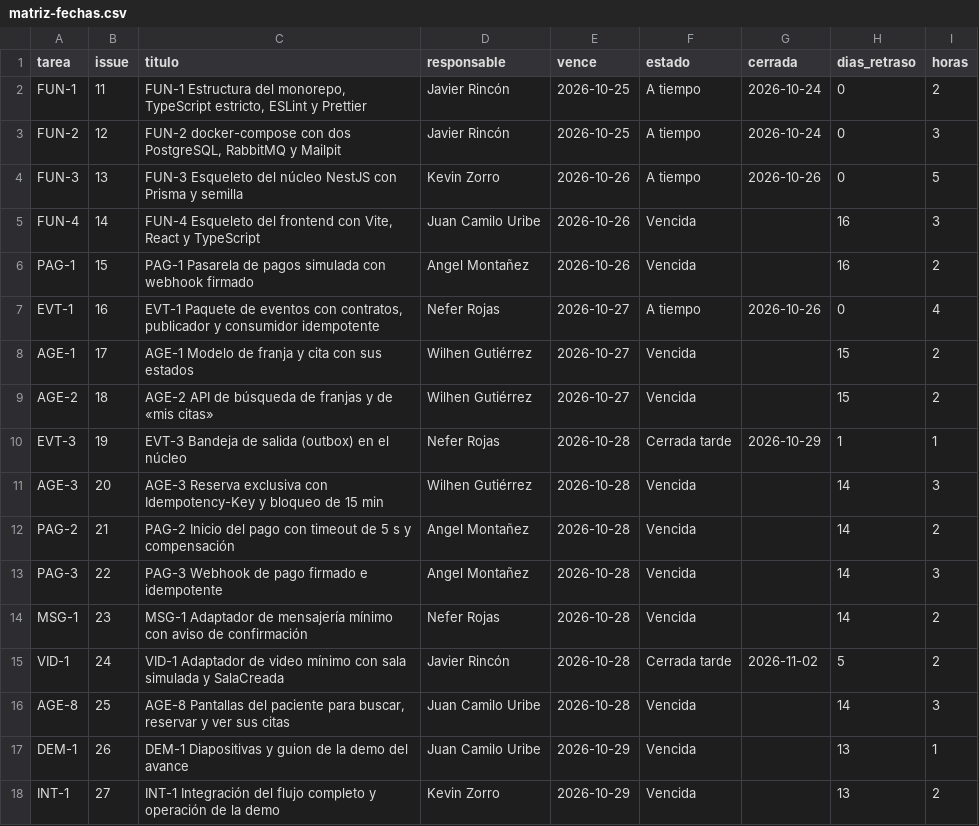
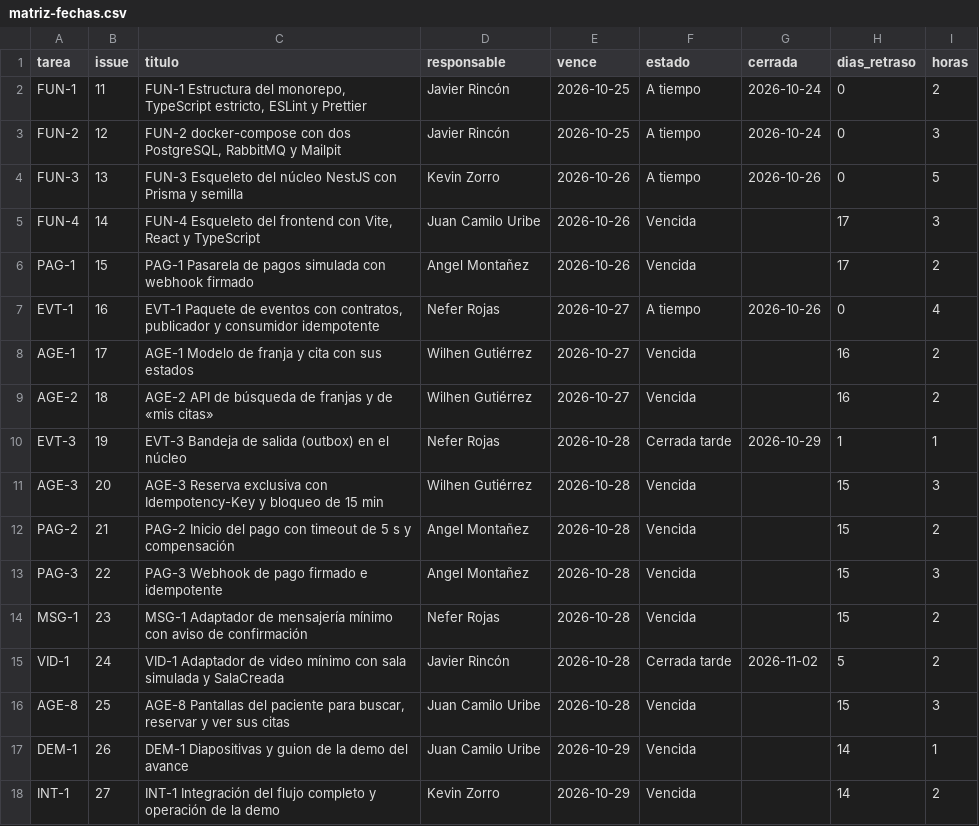
Before and after one commit to KevinZorro/Grupo-4.-Arquitectura-de-Software, a CSV file: matriz-fechas.csv, drawn as a sheet.

```diff
--- a/matriz-fechas.csv
+++ b/matriz-fechas.csv
@@ -4,15 +4,15 @@ FUN-2,12,"FUN-2 docker-compose con dos PostgreSQL, RabbitMQ y Mailpit",Javier Ri
 FUN-3,13,FUN-3 Esqueleto del núcleo NestJS con Prisma y semilla,Kevin Zorro,2026-10-26,A tiempo,2026-10-26,0,5
-FUN-4,14,"FUN-4 Esqueleto del frontend con Vite, React y TypeScript",Juan Camilo Uribe,2026-10-26,Vencida,,16,3
-PAG-1,15,PAG-1 Pasarela de pagos simulada con webhook firmado,Angel Montañez,2026-10-26,Vencida,,16,2
+FUN-4,14,"FUN-4 Esqueleto del frontend con Vite, React y TypeScript",Juan Camilo Uribe,2026-10-26,Vencida,,17,3
+PAG-1,15,PAG-1 Pasarela de pagos simulada con webhook firmado,Angel Montañez,2026-10-26,Vencida,,17,2
 EVT-1,16,"EVT-1 Paquete de eventos con contratos, publicador y consumidor idempotente",Nefer Rojas,2026-10-27,A tiempo,2026-10-26,0,4
-AGE-1,17,AGE-1 Modelo de franja y cita con sus estados,Wilhen Gutiérrez,2026-10-27,Vencida,,15,2
-AGE-2,18,AGE-2 API de búsqueda de franjas y de «mis citas»,Wilhen Gutiérrez,2026-10-27,Vencida,,15,2
+AGE-1,17,AGE-1 Modelo de franja y cita con sus estados,Wilhen Gutiérrez,2026-10-27,Vencida,,16,2
+AGE-2,18,AGE-2 API de búsqueda de franjas y de «mis citas»,Wilhen Gutiérrez,2026-10-27,Vencida,,16,2
 EVT-3,19,EVT-3 Bandeja de salida (outbox) en el núcleo,Nefer Rojas,2026-10-28,Cerrada tarde,2026-10-29,1,1
-AGE-3,20,AGE-3 Reserva exclusiva con Idempotency-Key y bloqueo de 15 min,Wilhen Gutiérrez,2026-10-28,Vencida,,14,3
-PAG-2,21,PAG-2 Inicio del pago con timeout de 5 s y compensación,Angel Montañez,2026-10-28,Vencida,,14,2
-PAG-3,22,PAG-3 Webhook de pago firmado e idempotente,Angel Montañez,2026-10-28,Vencida,,14,3
-MSG-1,23,MSG-1 Adaptador de mensajería mínimo con aviso de confirmación,Nefer Rojas,2026-10-28,Vencida,,14,2
+AGE-3,20,AGE-3 Reserva exclusiva con Idempotency-Key y bloqueo de 15 min,Wilhen Gutiérrez,2026-10-28,Vencida,,15,3
+PAG-2,21,PAG-2 Inicio del pago con timeout de 5 s y compensación,Angel Montañez,2026-10-28,Vencida,,15,2
+PAG-3,22,PAG-3 Webhook de pago firmado e idempotente,Angel Montañez,2026-10-28,Vencida,,15,3
+MSG-1,23,MSG-1 Adaptador de mensajería mínimo con aviso de confirmación,Nefer Rojas,2026-10-28,Vencida,,15,2
 VID-1,24,VID-1 Adaptador de video mínimo con sala simulada y SalaCreada,Javier Rincón,2026-10-28,Cerrada tarde,2026-11-02,5,2
-AGE-8,25,"AGE-8 Pantallas del paciente para buscar, reservar y ver sus citas",Juan Camilo Uribe,2026-10-28,Vencida,,14,3
-DEM-1,26,DEM-1 Diapositivas y guion de la demo del avance,Juan Camilo Uribe,2026-10-29,Vencida,,13,1
-INT-1,27,INT-1 Integración del flujo completo y operación de la demo,Kevin Zorro,2026-10-29,Vencida,,13,2
+AGE-8,25,"AGE-8 Pantallas del paciente para buscar, reservar y ver sus citas",Juan Camilo Uribe,2026-10-28,Vencida,,15,3
+DEM-1,26,DEM-1 Diapositivas y guion de la demo del avance,Juan Camilo Uribe,2026-10-29,Vencida,,14,1
+INT-1,27,INT-1 Integración del flujo completo y operación de la demo,Kevin Zorro,2026-10-29,Vencida,,14,2
```
Also changed, not shown: 1 other file.
